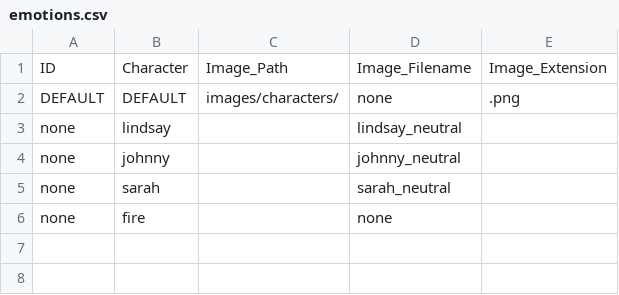
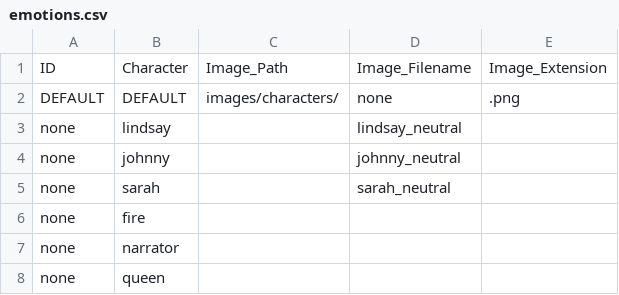
Before and after one commit to greenbas/GlobalGameJam2022, a CSV file: Games/Lake of Reflection/exports/emotions.csv, drawn as a sheet.

```diff
--- a/Games/Lake of Reflection/exports/emotions.csv
+++ b/Games/Lake of Reflection/exports/emotions.csv
@@ -5,2 +5,4 @@
 "none","sarah",,"sarah_neutral",
-"none","fire",,"none",
+"none","fire",,,
+"none","narrator",,,
+"none","queen",,,
```
Also changed, not shown: Games/Lake of Reflection/exports/characters.csv, Games/Lake of Reflection/exports/objects.csv, 47 other files.
